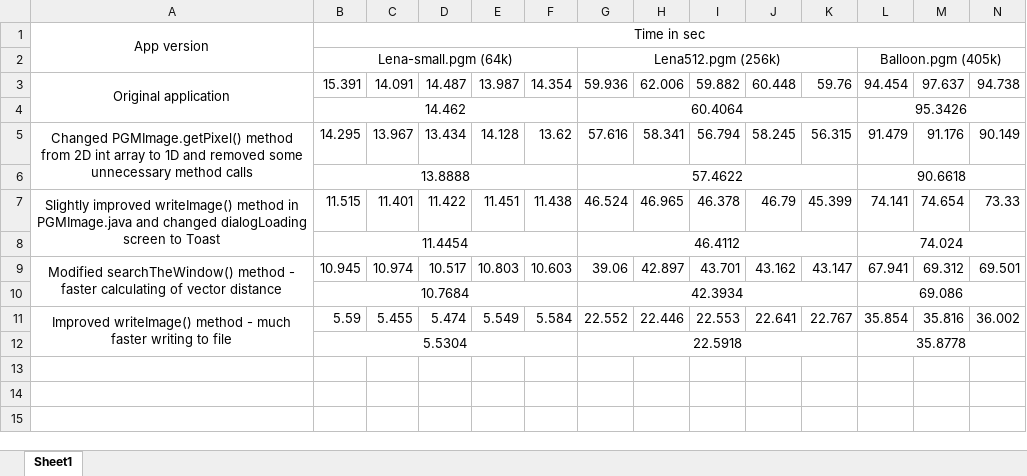
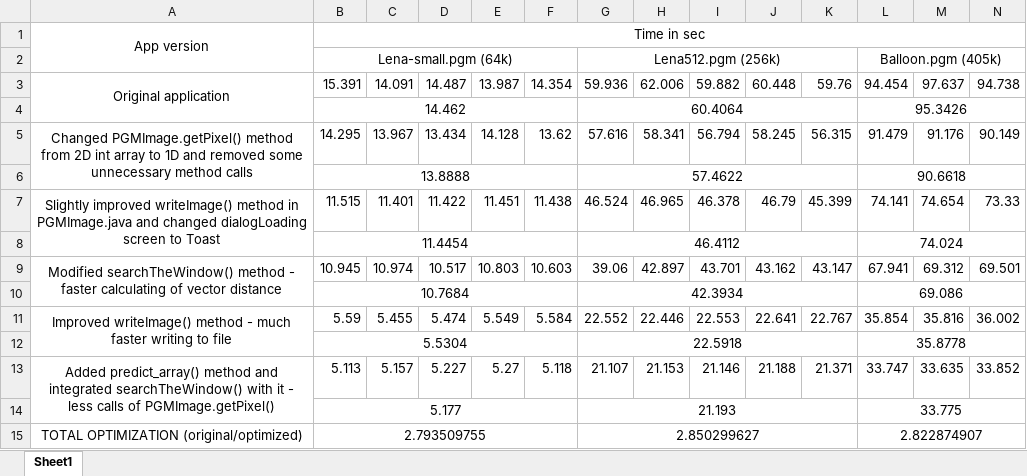
Before and after one commit to Ivek91/MIDOM-Android-App, an Excel workbook: Method profiling/App profiling.xlsx, sheet Sheet1, drawn as a sheet; only a part is shown; values as stored, in another font and other column widths than the file's, no borders; rows hold the shown columns only; the diff names each change by its address in the sheet, - before the commit and + after, or states it on an @@ line.

Commit message:
Added profiling results after adding predict_array() method

```diff
--- a/Method profiling/App profiling.xlsx (sheet Sheet1)
+++ b/Method profiling/App profiling.xlsx (sheet Sheet1)
+row 13: Added predict_array() method and integrated searchTheWindow() with it - less calls of PGMImage.getPixel() | 5.113 | 5.157 | 5.227 | 5.27 | 5.118 | 21.107 | 21.153 | 21.146 | 21.188 | 21.371 | 33.747 | 33.635 | 33.852
+row 14:  | 5.177 |  |  |  |  | 21.193 |  |  |  |  | 33.775
+row 15: TOTAL OPTIMIZATION (original/optimized) | 2.793509755 |  |  |  |  | 2.850299627 |  |  |  |  | 2.822874907
```
Also changed, not shown: 1 other file.
